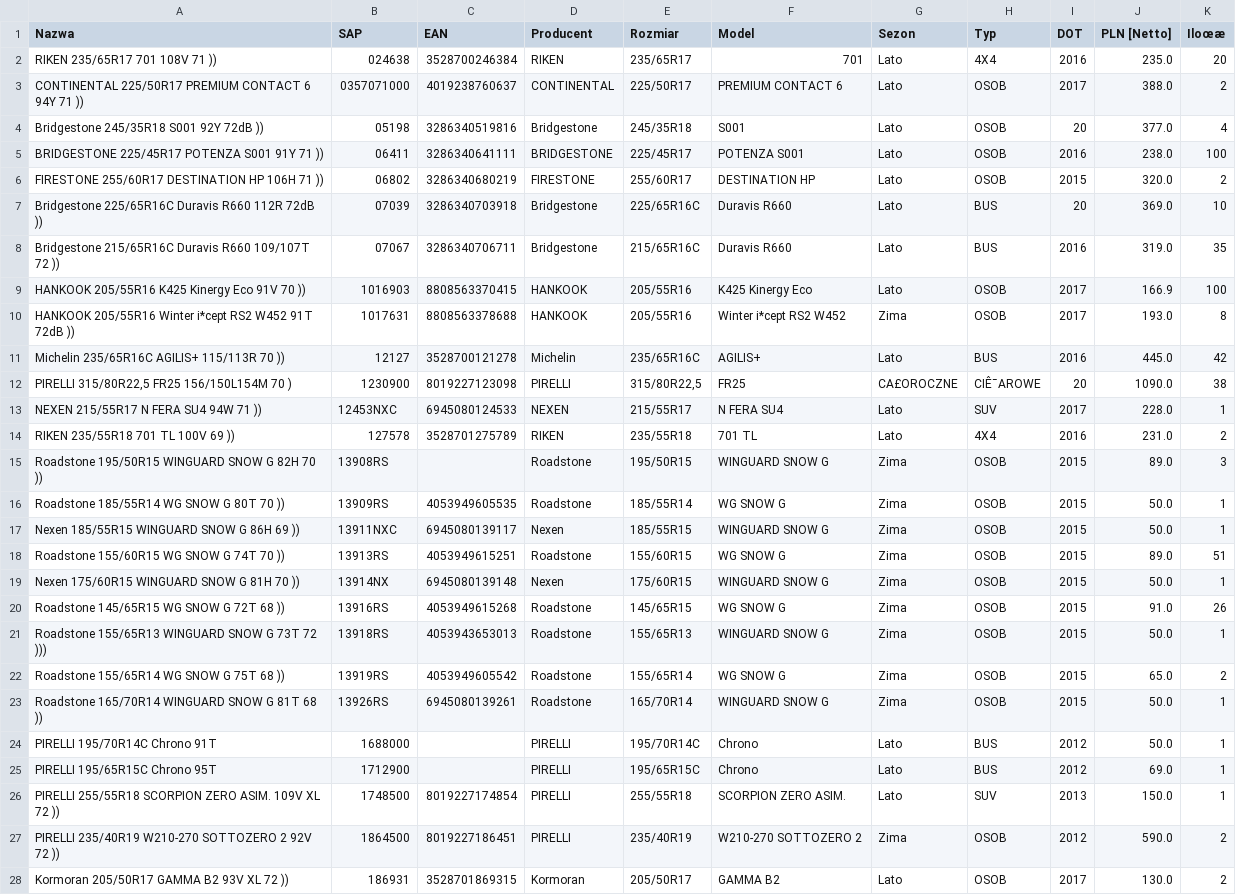
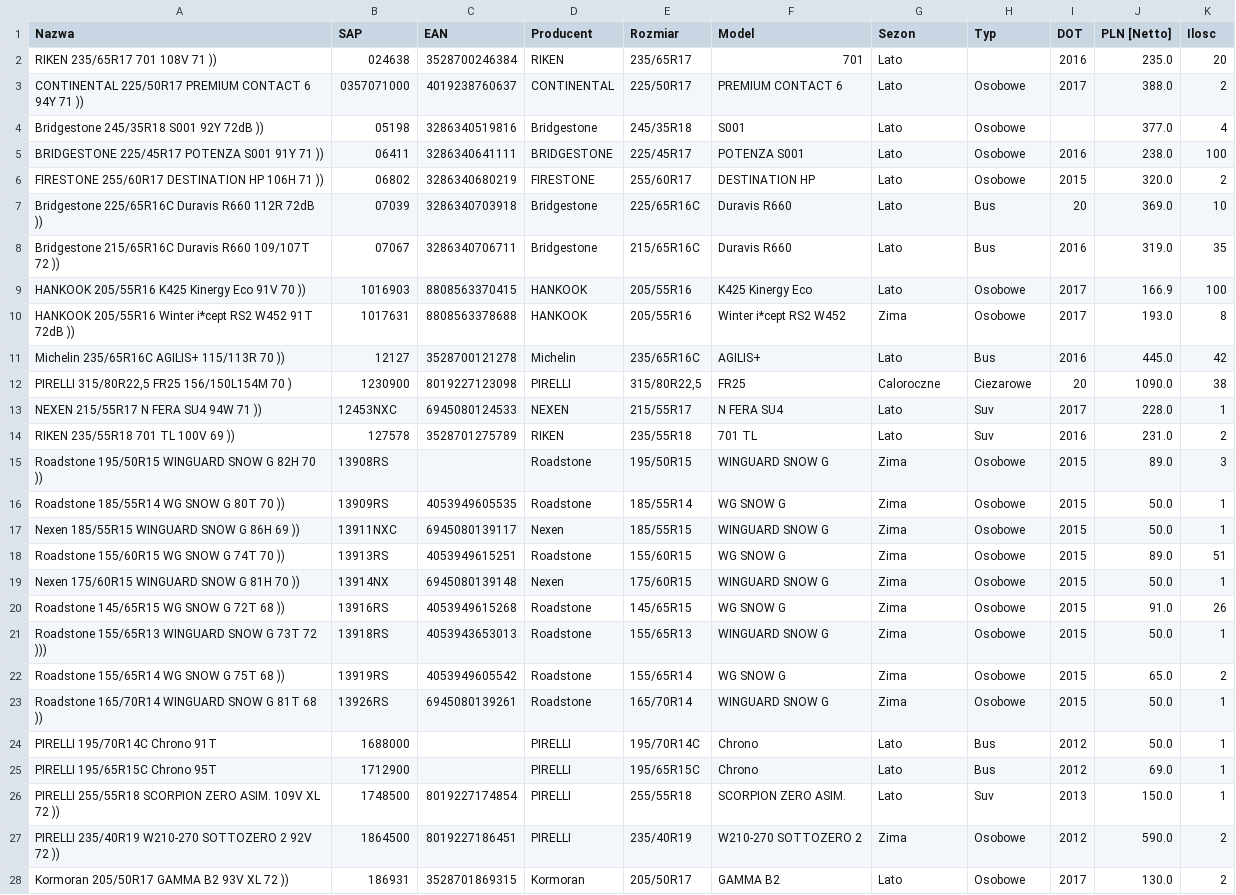
Before and after one commit to globetyre/b2b, a CSV file: b2b_stany_mag.csv, drawn as a sheet; only a part is shown; the diff covers the shown part only; the diff names each change by its address in the sheet, - before the commit and + after, or states it on an @@ line.

```diff
--- a/b2b_stany_mag.csv
+++ b/b2b_stany_mag.csv
-K1: Iloœæ
+K1: Ilosc
-H2 (Typ): 4X4
+H2 (Typ): (empty)
-H3:H6 (Typ): OSOB
+H3:H6 (Typ): Osobowe
-I4 (DOT): 20
+I4 (DOT): (empty)
-H7:H8 (Typ): BUS
+H7:H8 (Typ): Bus
-H9:H10 (Typ): OSOB
+H9:H10 (Typ): Osobowe
-H11 (Typ): BUS
+H11 (Typ): Bus
-G12 (Sezon): CA£OROCZNE
+G12 (Sezon): Caloroczne
-H12 (Typ): CIÊ¯AROWE
+H12 (Typ): Ciezarowe
-H13 (Typ): SUV
+H13 (Typ): Suv
-H14 (Typ): 4X4
+H14 (Typ): Suv
-H15:H23 (Typ): OSOB
+H15:H23 (Typ): Osobowe
-H24:H25 (Typ): BUS
+H24:H25 (Typ): Bus
-H26 (Typ): SUV
+H26 (Typ): Suv
-H27:H28 (Typ): OSOB
+H27:H28 (Typ): Osobowe
```
Also changed, not shown: 75 edited cells elsewhere in this file, b2b_stocks.csv, 2 other files.
